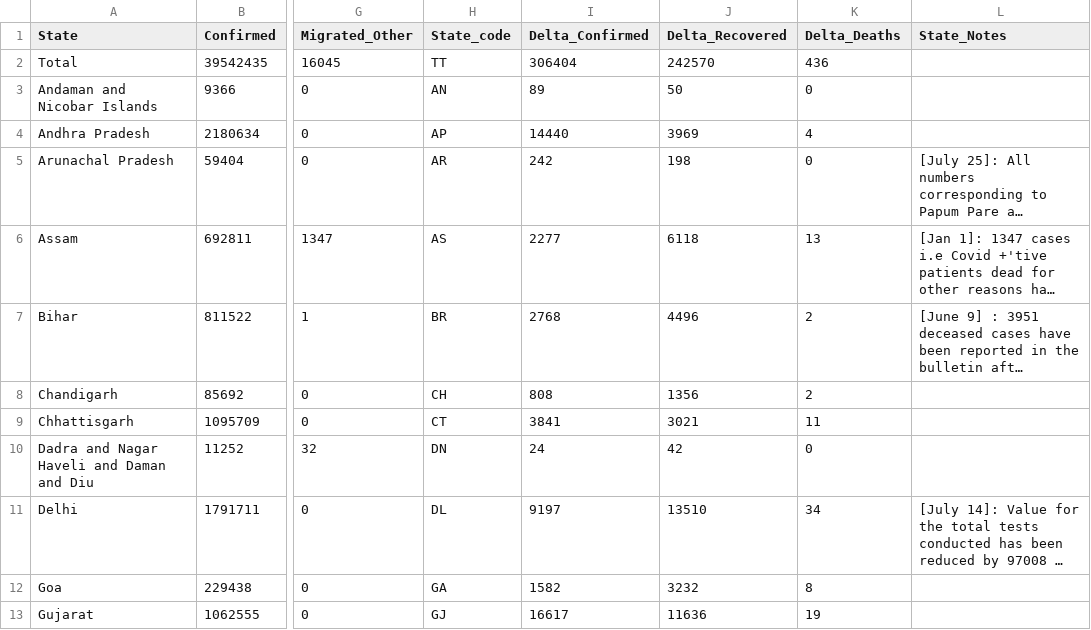
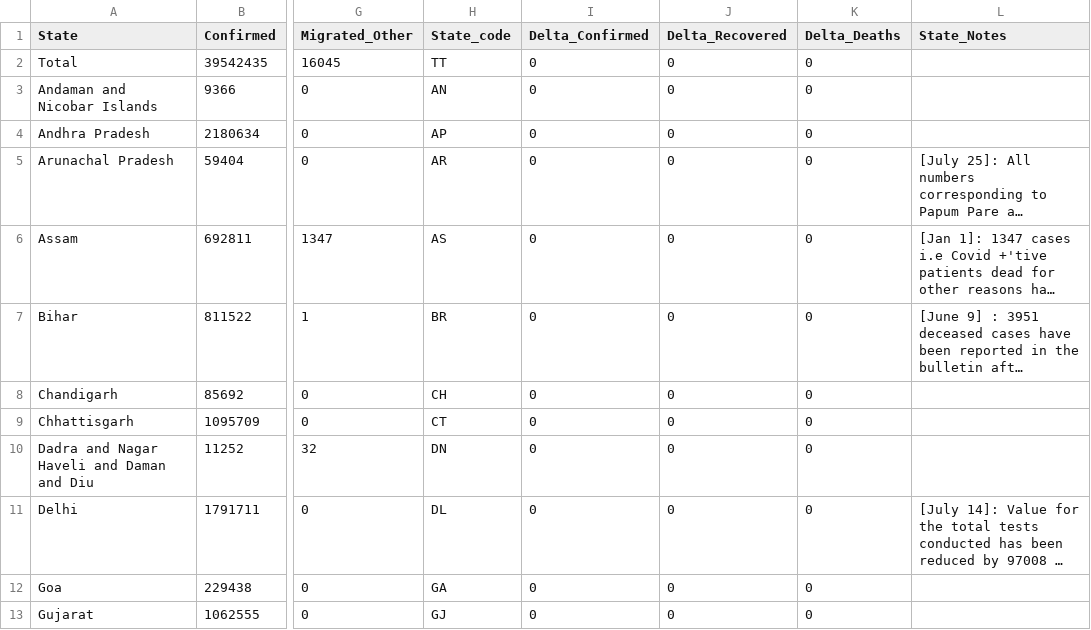
Before and after one commit to abhiramr/covid19bharat_data, a CSV file: csv/latest/state_wise.csv, drawn as a sheet; only a part is shown, gaps mark what is left out; long unchanged cells end in …; the diff covers the shown part only; the diff names each change by its address in the sheet, - before the commit and + after, or states it on an @@ line.

Commit message:
data updated on - Mon Jan 24 12:08:42 IST 2022

```diff
--- a/csv/latest/state_wise.csv
+++ b/csv/latest/state_wise.csv
-I2 (Delta_Confirmed): 306404
+I2 (Delta_Confirmed): 0
-J2 (Delta_Recovered): 242570
+J2 (Delta_Recovered): 0
-K2 (Delta_Deaths): 436
+K2 (Delta_Deaths): 0
-I3 (Delta_Confirmed): 89
+I3 (Delta_Confirmed): 0
-J3 (Delta_Recovered): 50
+J3 (Delta_Recovered): 0
-I4 (Delta_Confirmed): 14440
+I4 (Delta_Confirmed): 0
-J4 (Delta_Recovered): 3969
+J4 (Delta_Recovered): 0
-K4 (Delta_Deaths): 4
+K4 (Delta_Deaths): 0
-I5 (Delta_Confirmed): 242
+I5 (Delta_Confirmed): 0
-J5 (Delta_Recovered): 198
+J5 (Delta_Recovered): 0
-I6 (Delta_Confirmed): 2277
+I6 (Delta_Confirmed): 0
-J6 (Delta_Recovered): 6118
+J6 (Delta_Recovered): 0
-K6 (Delta_Deaths): 13
+K6 (Delta_Deaths): 0
-I7 (Delta_Confirmed): 2768
+I7 (Delta_Confirmed): 0
-J7 (Delta_Recovered): 4496
+J7 (Delta_Recovered): 0
-K7:K8 (Delta_Deaths): 2
+K7:K8 (Delta_Deaths): 0
-I8 (Delta_Confirmed): 808
+I8 (Delta_Confirmed): 0
-J8 (Delta_Recovered): 1356
+J8 (Delta_Recovered): 0
-I9 (Delta_Confirmed): 3841
+I9 (Delta_Confirmed): 0
-J9 (Delta_Recovered): 3021
+J9 (Delta_Recovered): 0
-K9 (Delta_Deaths): 11
+K9 (Delta_Deaths): 0
-I10 (Delta_Confirmed): 24
+I10 (Delta_Confirmed): 0
-J10 (Delta_Recovered): 42
+J10 (Delta_Recovered): 0
-I11 (Delta_Confirmed): 9197
+I11 (Delta_Confirmed): 0
-J11 (Delta_Recovered): 13510
+J11 (Delta_Recovered): 0
-K11 (Delta_Deaths): 34
+K11 (Delta_Deaths): 0
-I12 (Delta_Confirmed): 1582
+I12 (Delta_Confirmed): 0
-J12 (Delta_Recovered): 3232
+J12 (Delta_Recovered): 0
-K12 (Delta_Deaths): 8
+K12 (Delta_Deaths): 0
-I13 (Delta_Confirmed): 16617
+I13 (Delta_Confirmed): 0
-J13 (Delta_Recovered): 11636
+J13 (Delta_Recovered): 0
-K13 (Delta_Deaths): 19
+K13 (Delta_Deaths): 0
```
Also changed, not shown: 65 edited cells elsewhere in this file.
